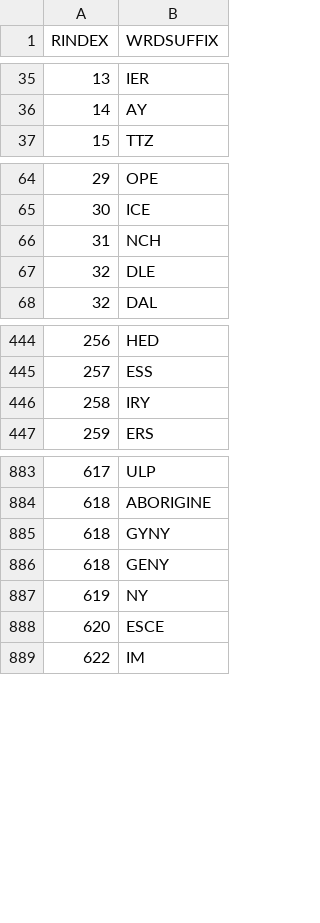
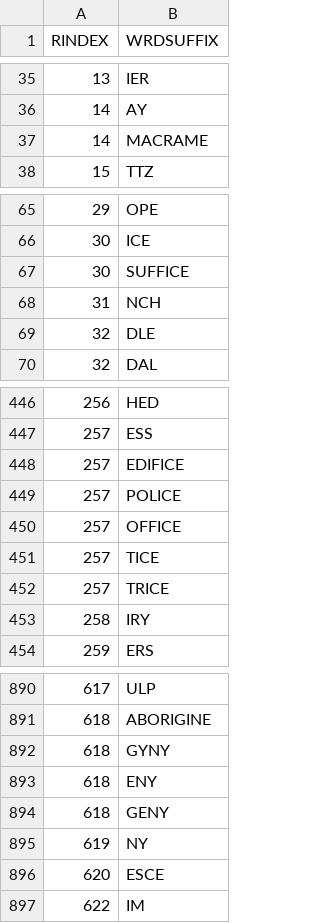
Before and after one commit to marknilan/v, a CSV file: words/rhyme_roots.csv, drawn as a sheet; only a part is shown, gaps mark what is left out.

Commit message:
multi length rhyme matching works but does not need first index lookup

```diff
--- a/words/rhyme_roots.csv
+++ b/words/rhyme_roots.csv
@@ -36,2 +36,3 @@ RINDEX,WRDSUFFIX
 14,AY
+14,MACRAME
 15,TTZ
@@ -65,2 +66,3 @@ RINDEX,WRDSUFFIX
 30,ICE
+30,SUFFICE
 31,NCH
@@ -445,2 +447,7 @@ RINDEX,WRDSUFFIX
 257,ESS
+257,EDIFICE
+257,POLICE
+257,OFFICE
+257,TICE
+257,TRICE
 258,IRY
@@ -885,2 +892,3 @@ RINDEX,WRDSUFFIX
 618,GYNY
+618,ENY
 618,GENY
```
Also changed, not shown: 5 other files.
